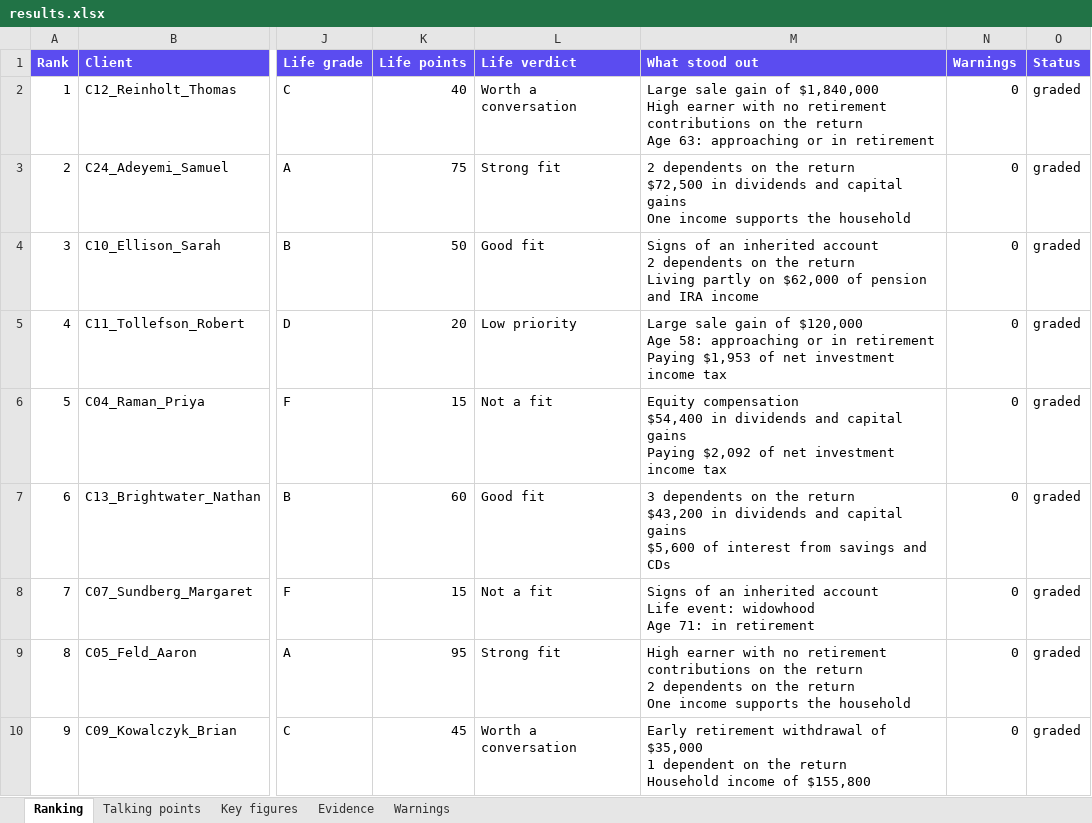
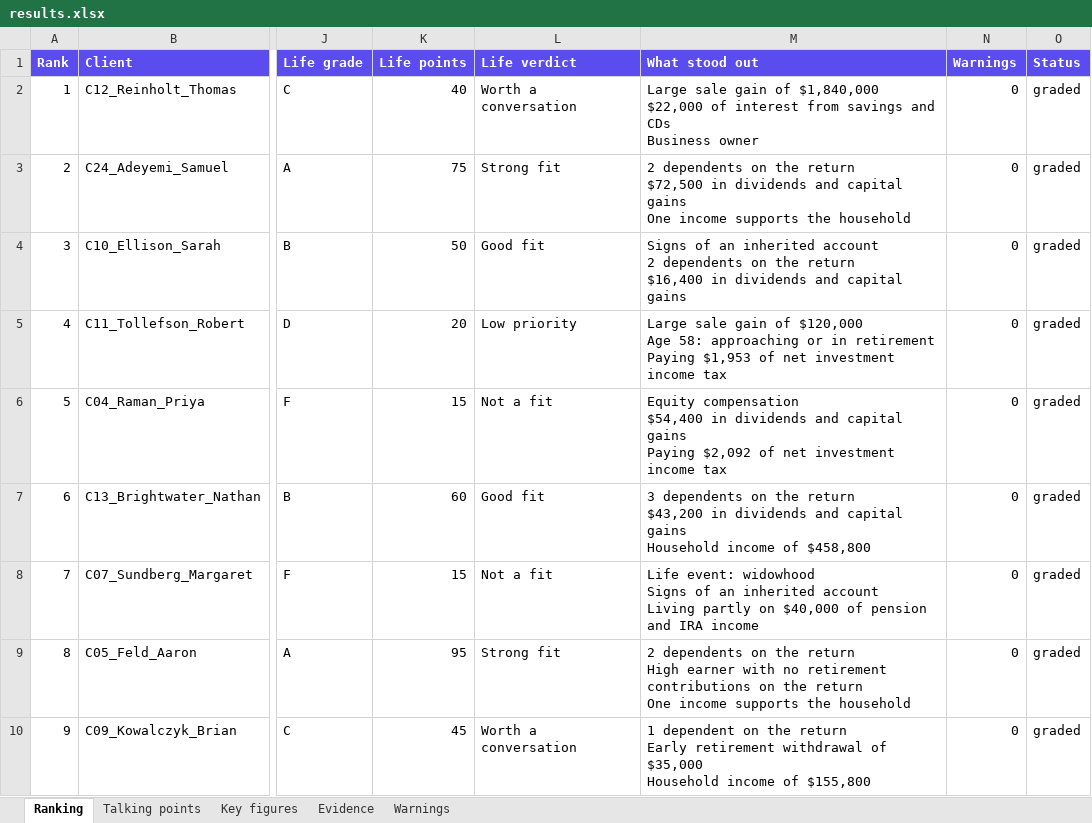
Before and after one commit to cadecalvy-ai/tax-scan, an Excel workbook: netlify_site/site/demo/results.xlsx, sheet Ranking, drawn as a sheet; only a part is shown, gaps mark what is left out; values as stored, in another font and other column widths than the file's, no borders; ↵ is a line break in a cell; the diff covers the shown part only; the diff names each change by its address in the sheet, - before the commit and + after, or states it on an @@ line.

```diff
--- a/netlify_site/site/demo/results.xlsx (sheet Ranking)
+++ b/netlify_site/site/demo/results.xlsx (sheet Ranking)
-M2 (What stood out): …of $1,840,000 ↵ High earner with no retirement contributions on the return ↵ Age 63: approaching or in retirement
+M2 (What stood out): …of $1,840,000 ↵ $22,000 of interest from savings and CDs ↵ Business owner
-M4 (What stood out): …the return ↵ Living partly on $62,000 of pension and IRA income
+M4 (What stood out): …the return ↵ $16,400 in dividends and capital gains
-M7 (What stood out): …capital gains ↵ $5,600 of interest from savings and CDs
+M7 (What stood out): …capital gains ↵ Household income of $458,800
-M8 (What stood out): Signs of an inherited account ↵ Life event: widowhood ↵ Age 71: in retirement
+M8 (What stood out): Life event: widowhood ↵ Signs of an inherited account ↵ Living partly on $40,000 of pension and IRA income
-M9 (What stood out): High earner with no retirement contributions on the return ↵ 2 dependents on the…
+M9 (What stood out): 2 dependents on the return ↵ High earner with no retirement contributions on the…
-M10 (What stood out): Early retirement withdrawal of $35,000 ↵ 1 dependent on the return ↵ Household income…
+M10 (What stood out): 1 dependent on the return ↵ Early retirement withdrawal of $35,000 ↵ Household income…
```
Also changed, not shown: 6 edited cells elsewhere in this sheet, sheet Talking points, 53 other files.
